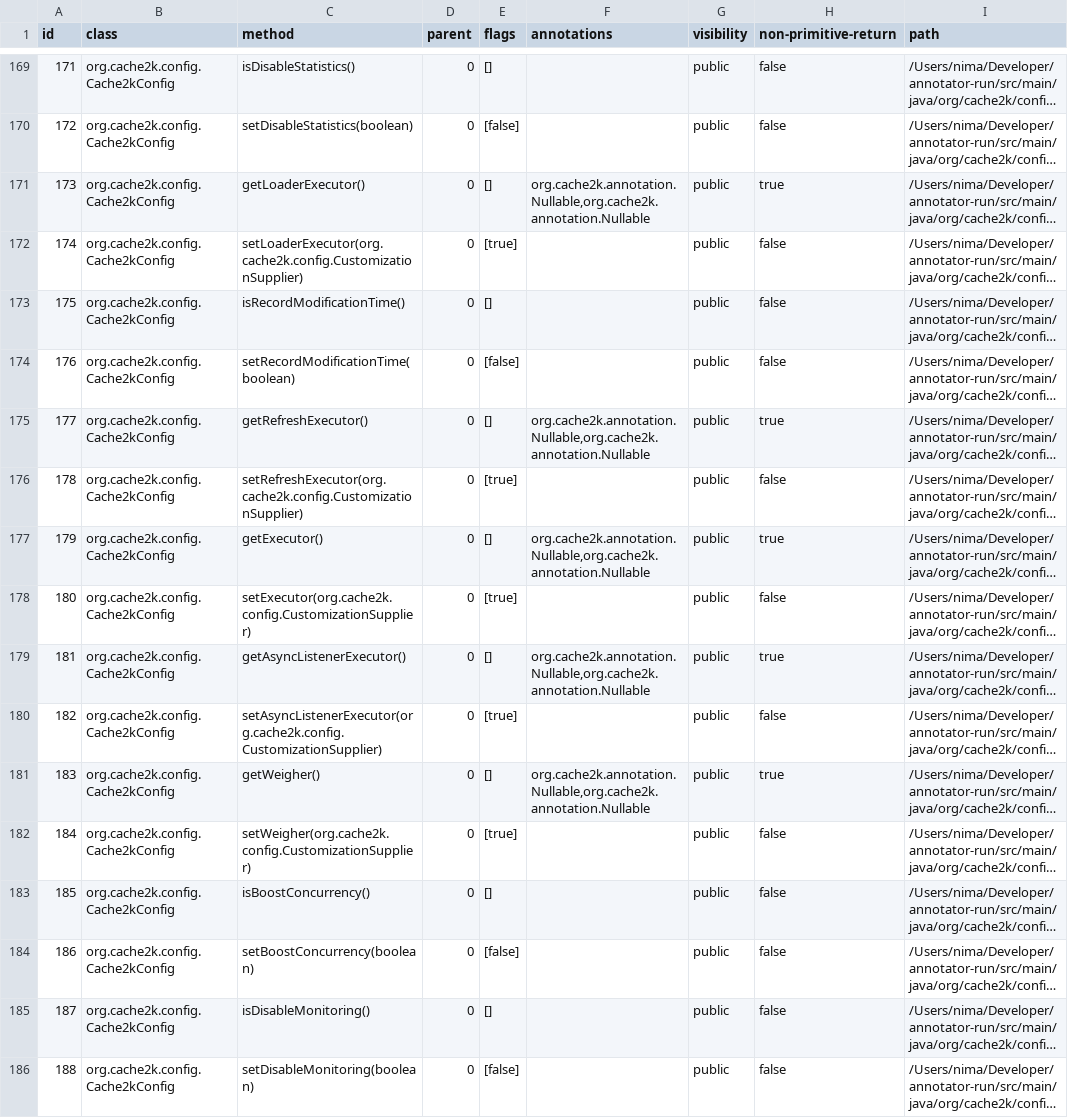
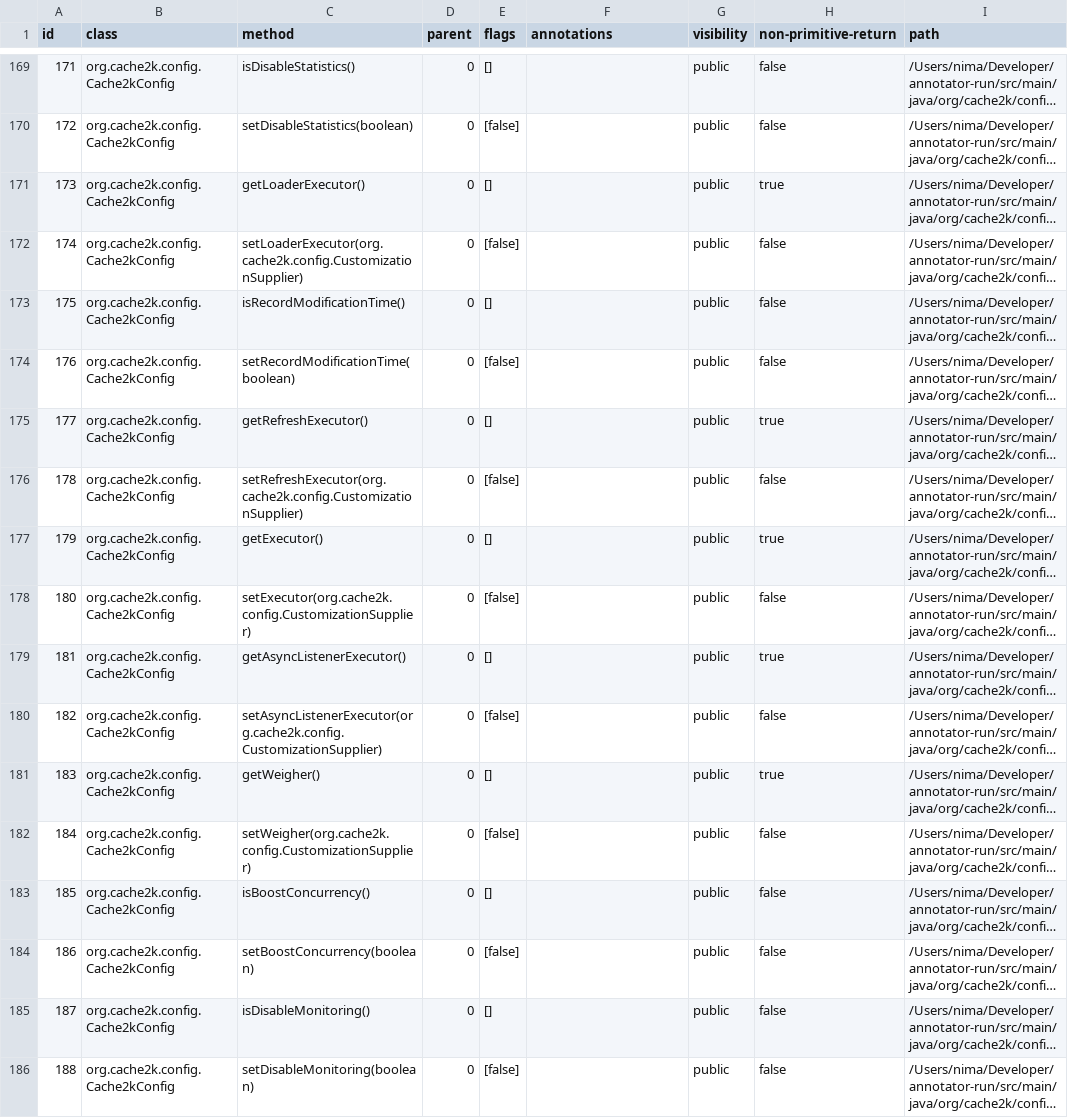
Before and after one commit to nimakarimipour/annotator-run, a TSV file: annotator-out/0/method_records.tsv, drawn as a sheet; only a part is shown, gaps mark what is left out; long unchanged cells end in …; the diff covers the shown part only; the diff names each change by its address in the sheet, - before the commit and + after, or states it on an @@ line.

```diff
--- a/annotator-out/0/method_records.tsv
+++ b/annotator-out/0/method_records.tsv
-F171 (annotations): org.cache2k.annotation.Nullable,org.cache2k.annotation.Nullable
+F171 (annotations): (empty)
-E172 (flags): [true]
+E172 (flags): [false]
-F175 (annotations): org.cache2k.annotation.Nullable,org.cache2k.annotation.Nullable
+F175 (annotations): (empty)
-E176 (flags): [true]
+E176 (flags): [false]
-F177 (annotations): org.cache2k.annotation.Nullable,org.cache2k.annotation.Nullable
+F177 (annotations): (empty)
-E178 (flags): [true]
+E178 (flags): [false]
-F179 (annotations): org.cache2k.annotation.Nullable,org.cache2k.annotation.Nullable
+F179 (annotations): (empty)
-E180 (flags): [true]
+E180 (flags): [false]
-F181 (annotations): org.cache2k.annotation.Nullable,org.cache2k.annotation.Nullable
+F181 (annotations): (empty)
-E182 (flags): [true]
+E182 (flags): [false]
```
Also changed, not shown: 93 edited cells elsewhere in this file, annotator-out/0/class_records.tsv, annotator-out/0/errors.tsv, 28 other files.
